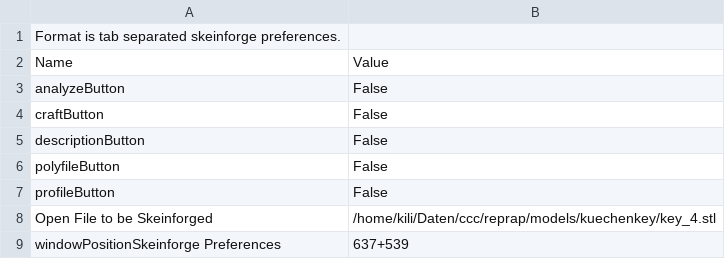
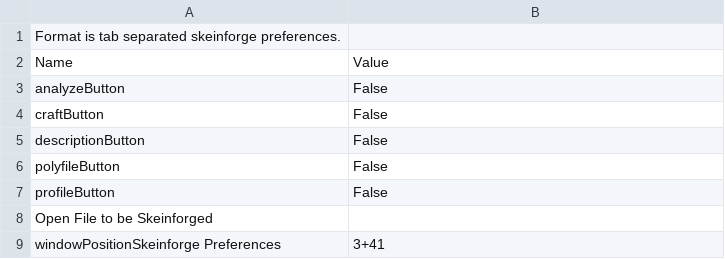
Before and after one commit to 9R/-c3---skeinforge-profiles, a CSV file: profiles/extrusion/repman_9r_ng_0.1/skeinforge.csv (was profiles/extrusion/rapman_ABS/skeinforge.csv), drawn as a sheet.

Commit message:
Created new profile 'repman_9r_ng_0.1' for use with skeinforge_28
Just basic settings. No tested on machine.

!!!DO NOT USE FOR PRINTING!!!

```diff
--- a/profiles/extrusion/rapman_ABS/skeinforge.csv
+++ b/profiles/extrusion/repman_9r_ng_0.1/skeinforge.csv
@@ -7,3 +7,3 @@ polyfileButton	False
 profileButton	False
-Open File to be Skeinforged	/home/kili/Daten/ccc/reprap/models/kuechenkey/key_4.stl
-windowPositionSkeinforge Preferences	637+539
+Open File to be Skeinforged	
+windowPositionSkeinforge Preferences	3+41
```
Also changed, not shown: profiles/behold.csv, profiles/extrusion/repman_9r_whiteABS_0.9.3/analyze.csv, 36 other files.
